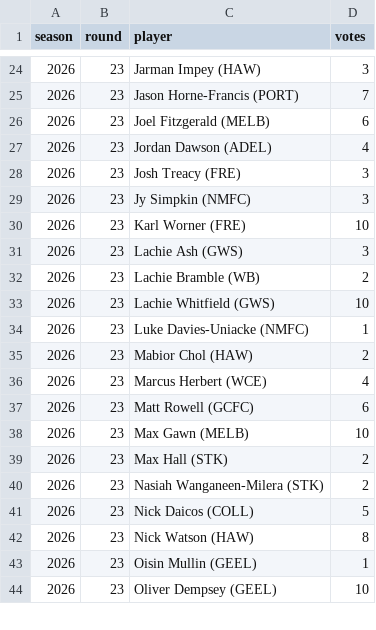
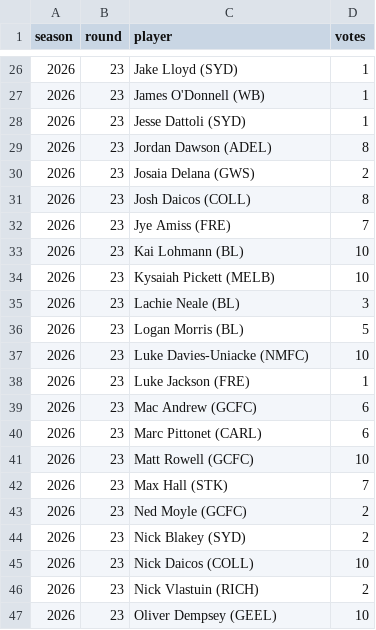
Before and after one commit to PortParkStudios/afl-radar-data, a CSV file: scripts/afl/coaches_rounds.csv, drawn as a sheet; only a part is shown, gaps mark what is left out; the diff covers the shown part only.

```diff
--- a/scripts/afl/coaches_rounds.csv
+++ b/scripts/afl/coaches_rounds.csv
@@ -24,21 +26,22 @@ season,round,player,votes
-2026,23,Jarman Impey (HAW),3
-2026,23,Jason Horne-Francis (PORT),7
-2026,23,Joel Fitzgerald (MELB),6
-2026,23,Jordan Dawson (ADEL),4
-2026,23,Josh Treacy (FRE),3
-2026,23,Jy Simpkin (NMFC),3
-2026,23,Karl Worner (FRE),10
-2026,23,Lachie Ash (GWS),3
-2026,23,Lachie Bramble (WB),2
-2026,23,Lachie Whitfield (GWS),10
-2026,23,Luke Davies-Uniacke (NMFC),1
-2026,23,Mabior Chol (HAW),2
-2026,23,Marcus Herbert (WCE),4
-2026,23,Matt Rowell (GCFC),6
-2026,23,Max Gawn (MELB),10
-2026,23,Max Hall (STK),2
-2026,23,Nasiah Wanganeen-Milera (STK),2
-2026,23,Nick Daicos (COLL),5
-2026,23,Nick Watson (HAW),8
-2026,23,Oisin Mullin (GEEL),1
+2026,23,Jake Lloyd (SYD),1
+2026,23,James O'Donnell (WB),1
+2026,23,Jesse Dattoli (SYD),1
+2026,23,Jordan Dawson (ADEL),8
+2026,23,Josaia Delana (GWS),2
+2026,23,Josh Daicos (COLL),8
+2026,23,Jye Amiss (FRE),7
+2026,23,Kai Lohmann (BL),10
+2026,23,Kysaiah Pickett (MELB),10
+2026,23,Lachie Neale (BL),3
+2026,23,Logan Morris (BL),5
+2026,23,Luke Davies-Uniacke (NMFC),10
+2026,23,Luke Jackson (FRE),1
+2026,23,Mac Andrew (GCFC),6
+2026,23,Marc Pittonet (CARL),6
+2026,23,Matt Rowell (GCFC),10
+2026,23,Max Hall (STK),7
+2026,23,Ned Moyle (GCFC),2
+2026,23,Nick Blakey (SYD),2
+2026,23,Nick Daicos (COLL),10
+2026,23,Nick Vlastuin (RICH),2
 2026,23,Oliver Dempsey (GEEL),10
```
Also changed, not shown: 9 added rows, 7 removed rows and 37 edited cells elsewhere in this file, scripts/afl/honours_coaches.csv, 4 other files.
